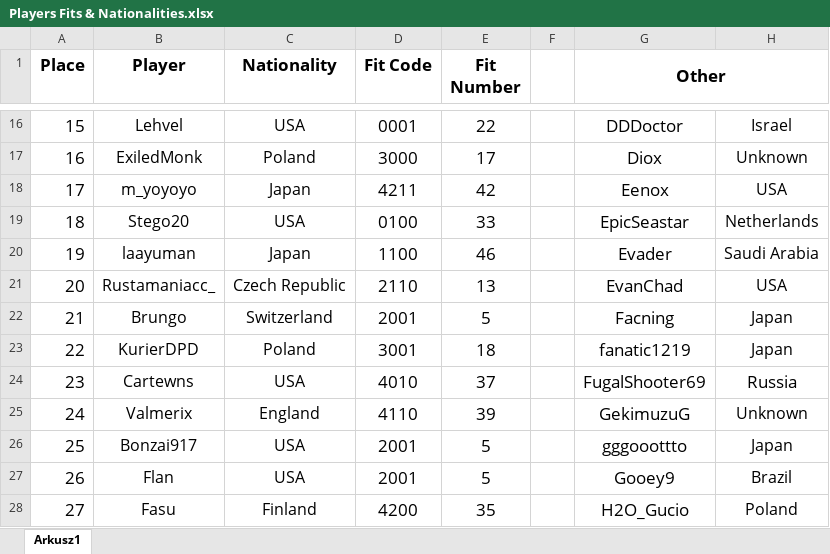
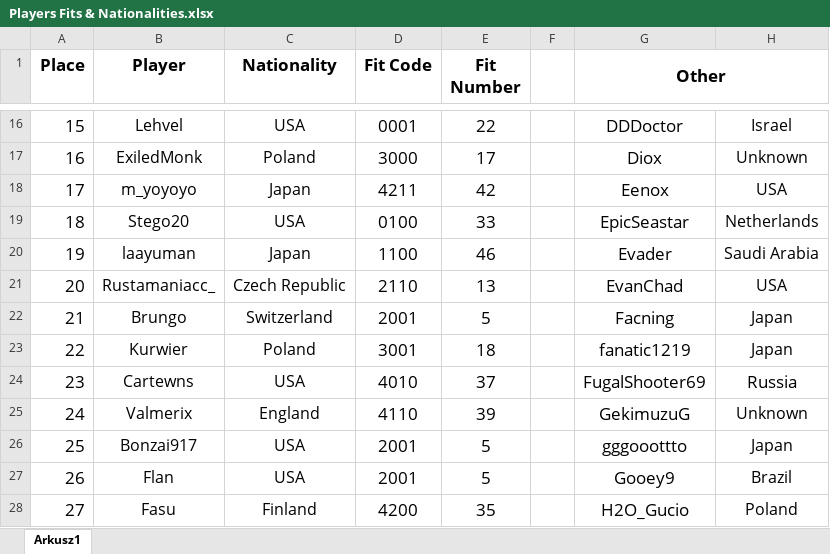
Before and after one commit to Rifre1/Jump-King-Statistics, an Excel workbook: Players Fits and Nationalities/Database/Players Fits & Nationalities.xlsx, sheet Arkusz1, drawn as a sheet; only a part is shown, gaps mark what is left out; values as stored, in another font and other column widths than the file's, no borders; the diff names each change by its address in the sheet, - before the commit and + after, or states it on an @@ line.

```diff
--- a/Players Fits and Nationalities/Database/Players Fits & Nationalities.xlsx (sheet Arkusz1)
+++ b/Players Fits and Nationalities/Database/Players Fits & Nationalities.xlsx (sheet Arkusz1)
-B23 (Player): KurierDPD
+B23 (Player): Kurwier
```
Also changed, not shown: Top100 Jumps&Falls/Jumps&Falls.xlsx, 3 other files.
